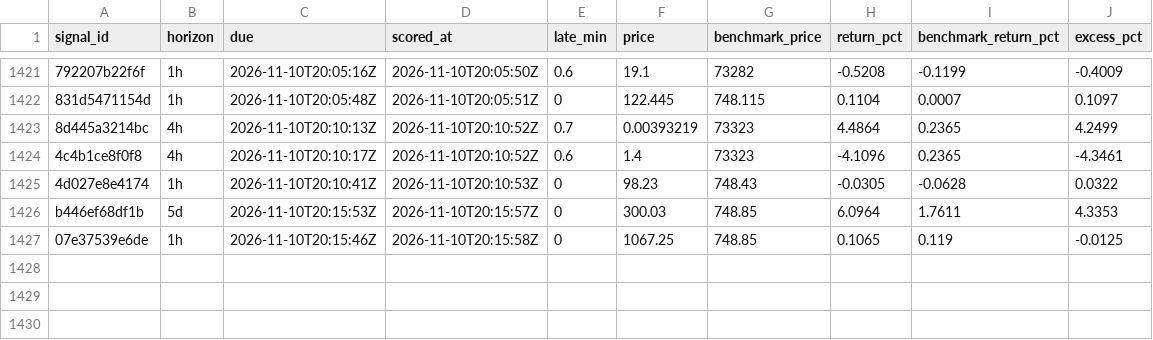
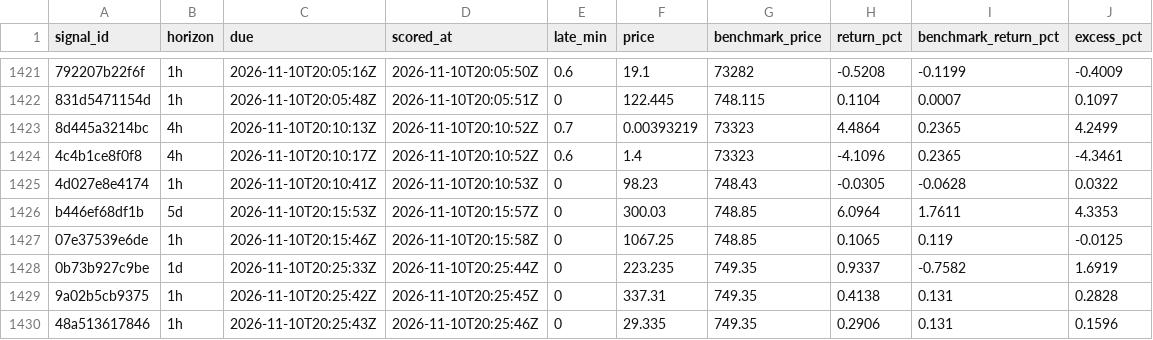
Before and after one commit to hpintojr/crypto-scanner, a CSV file: data/outcomes.csv, drawn as a sheet; only a part is shown, gaps mark what is left out.

```diff
--- a/data/outcomes.csv
+++ b/data/outcomes.csv
@@ -1427 +1427,4 @@ b446ef68df1b,5d,2026-11-10T20:15:53Z,2026-11-10T20:15:57Z,0,300.03,748.85,6.0964
 07e37539e6de,1h,2026-11-10T20:15:46Z,2026-11-10T20:15:58Z,0,1067.25,748.85,0.1065,0.119,-0.0125
+0b73b927c9be,1d,2026-11-10T20:25:33Z,2026-11-10T20:25:44Z,0,223.235,749.35,0.9337,-0.7582,1.6919
+9a02b5cb9375,1h,2026-11-10T20:25:42Z,2026-11-10T20:25:45Z,0,337.31,749.35,0.4138,0.131,0.2828
+48a513617846,1h,2026-11-10T20:25:43Z,2026-11-10T20:25:46Z,0,29.335,749.35,0.2906,0.131,0.1596
```
Also changed, not shown: data/signals.csv, data/sim-equity.csv, 6 other files.
